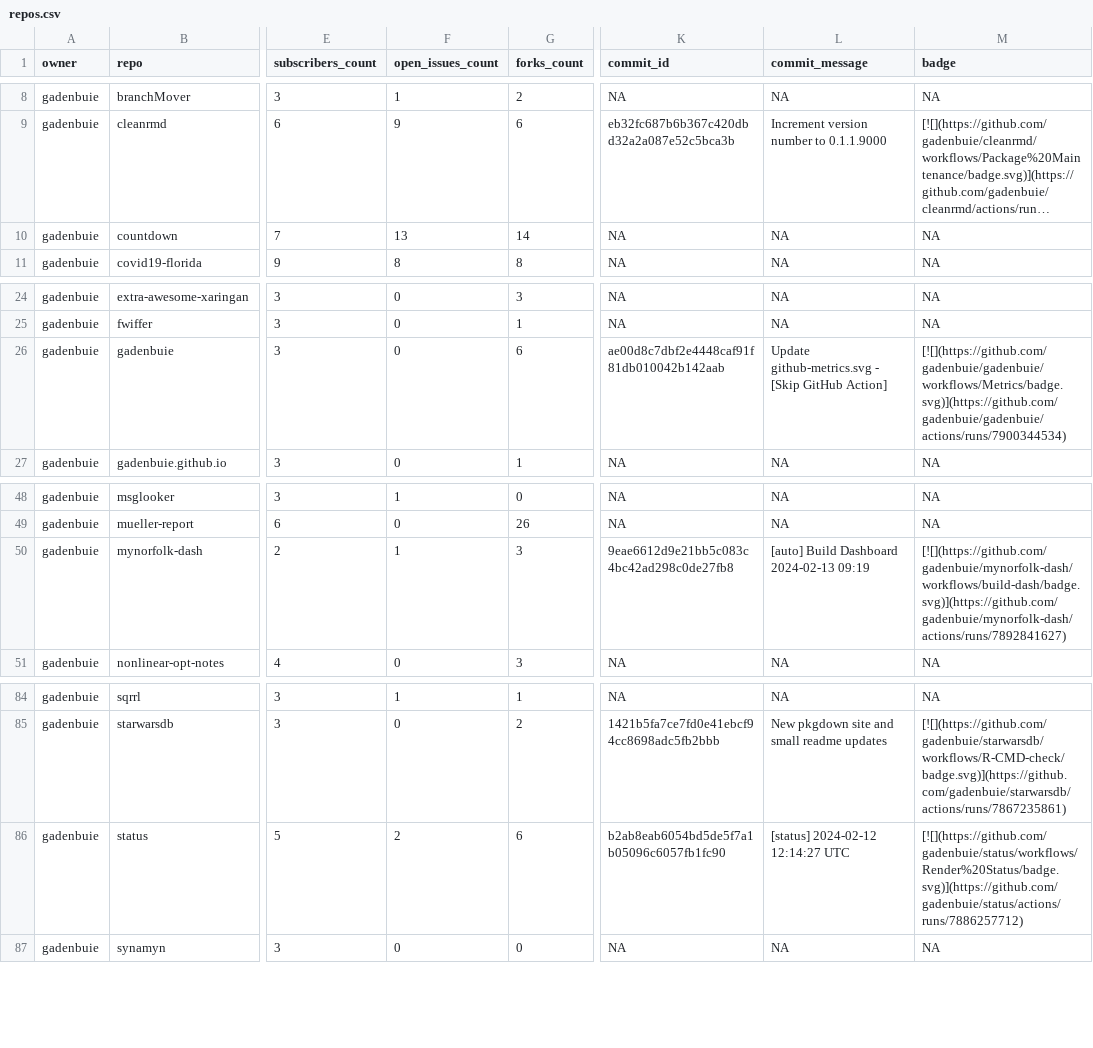
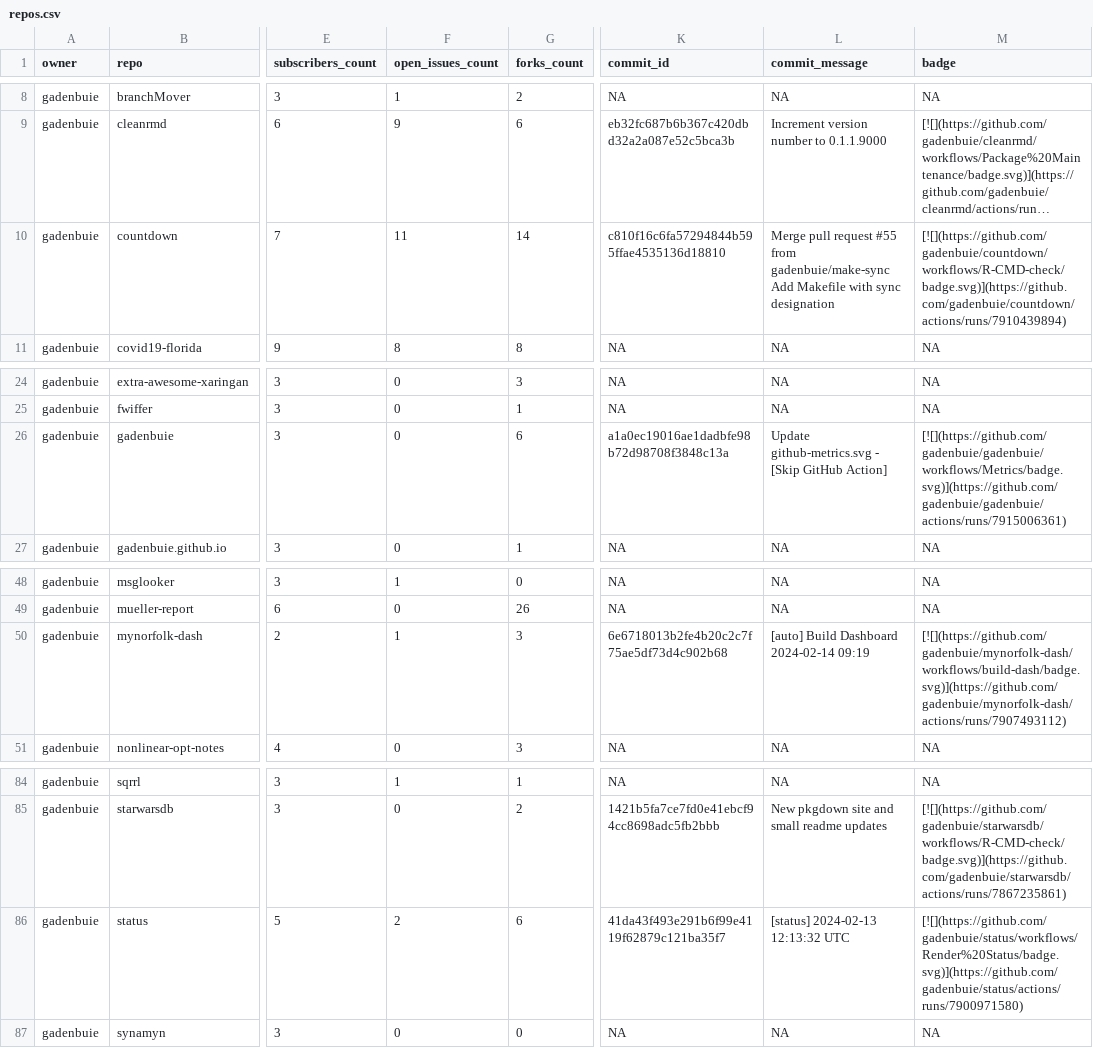
Before and after one commit to jimbrig/status, a CSV file: repos.csv, drawn as a sheet; only a part is shown, gaps mark what is left out; long unchanged cells end in …; ↵ is a line break in a cell; the diff names each change by its address in the sheet, - before the commit and + after, or states it on an @@ line.

```diff
--- a/repos.csv
+++ b/repos.csv
-F10 (open_issues_count): 13
+F10 (open_issues_count): 11
-K10 (commit_id): NA
+K10 (commit_id): c810f16c6fa57294844b595ffae4535136d18810
-L10 (commit_message): NA
+L10 (commit_message): Merge pull request #55 from gadenbuie/make-sync ↵ Add Makefile with sync designation
-M10 (badge): NA
+M10 (badge): [![](https://github.com/gadenbuie/countdown/workflows/R-CMD-check/badge.svg)](https://github.com/gadenbuie/countdown/actions/runs/7910439894)
-K26 (commit_id): ae00d8c7dbf2e4448caf91f81db010042b142aab
+K26 (commit_id): a1a0ec19016ae1dadbfe98b72d98708f3848c13a
-M26 (badge): [![](https://github.com/gadenbuie/gadenbuie/workflows/Metrics/badge.svg)](https://github.com/gadenbuie/gadenbuie/actions/runs/7900344534)
+M26 (badge): [![](https://github.com/gadenbuie/gadenbuie/workflows/Metrics/badge.svg)](https://github.com/gadenbuie/gadenbuie/actions/runs/7915006361)
-K50 (commit_id): 9eae6612d9e21bb5c083c4bc42ad298c0de27fb8
+K50 (commit_id): 6e6718013b2fe4b20c2c7f75ae5df73d4c902b68
-L50 (commit_message): [auto] Build Dashboard 2024-02-13 09:19
+L50 (commit_message): [auto] Build Dashboard 2024-02-14 09:19
-M50 (badge): [![](https://github.com/gadenbuie/mynorfolk-dash/workflows/build-dash/badge.svg)](https://github.com/gadenbuie/mynorfolk-dash/actions/runs/7892841627)
+M50 (badge): [![](https://github.com/gadenbuie/mynorfolk-dash/workflows/build-dash/badge.svg)](https://github.com/gadenbuie/mynorfolk-dash/actions/runs/7907493112)
-K86 (commit_id): b2ab8eab6054bd5de5f7a1b05096c6057fb1fc90
+K86 (commit_id): 41da43f493e291b6f99e4119f62879c121ba35f7
-L86 (commit_message): [status] 2024-02-12 12:14:27 UTC
+L86 (commit_message): [status] 2024-02-13 12:13:32 UTC
-M86 (badge): [![](https://github.com/gadenbuie/status/workflows/Render%20Status/badge.svg)](https://github.com/gadenbuie/status/actions/runs/7886257712)
+M86 (badge): [![](https://github.com/gadenbuie/status/workflows/Render%20Status/badge.svg)](https://github.com/gadenbuie/status/actions/runs/7900971580)
```
Also changed, not shown: 2 other files.
